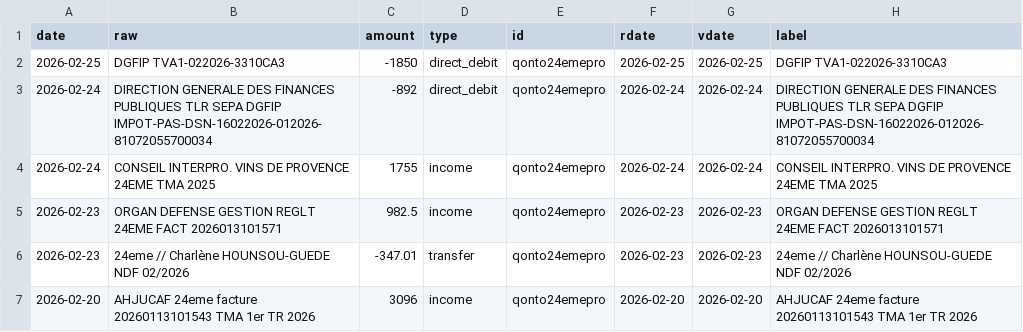
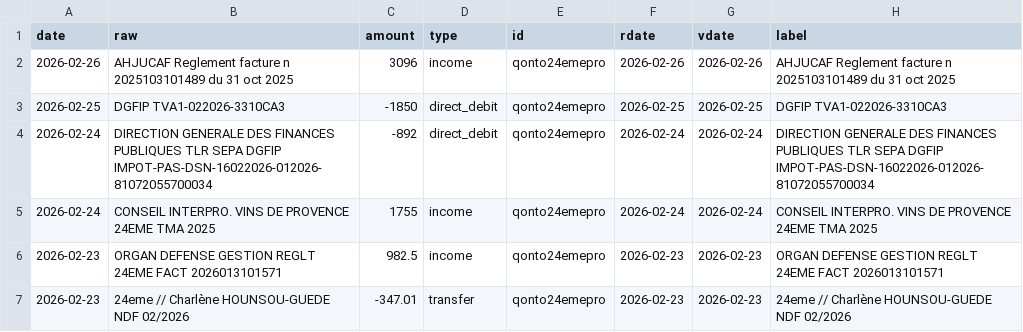
Before and after one commit to 24eme/banque, a CSV file: data/history.csv, drawn as a sheet; only a part is shown; the shorter side is filled out with more unchanged rows.

Commit message:
Mise à jour des opérations (qonto)

```diff
--- a/data/history.csv
+++ b/data/history.csv
@@ -1,2 +1,3 @@
 date,"raw",amount,type,id,rdate,vdate,"label"
+2026-02-26,"AHJUCAF Reglement facture n 2025103101489 du 31 oct 2025",3096,income,qonto24emepro,2026-02-26,2026-02-26,"AHJUCAF Reglement facture n 2025103101489 du 31 oct 2025"
 2026-02-25,"DGFIP TVA1-022026-3310CA3",-1850,direct_debit,qonto24emepro,2026-02-25,2026-02-25,"DGFIP TVA1-022026-3310CA3"
```
